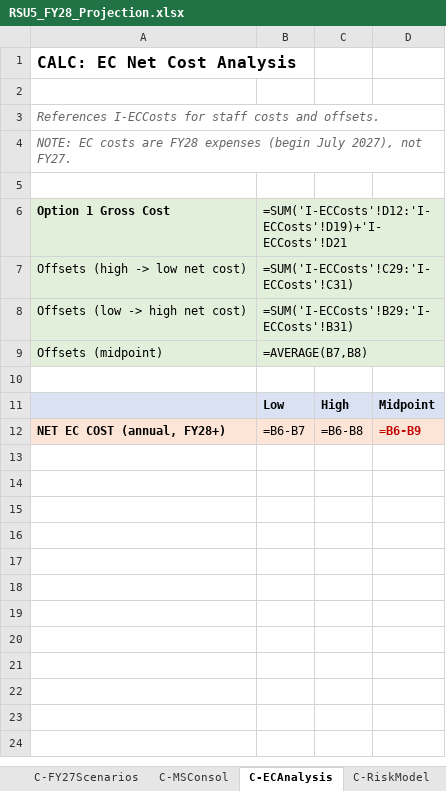
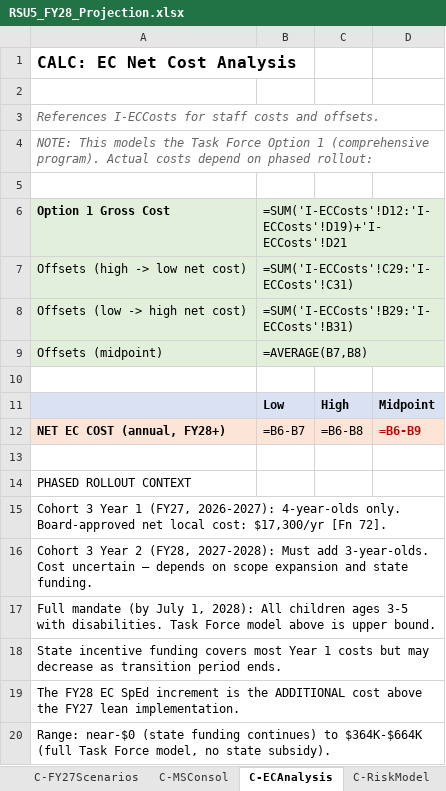
Before and after one commit to bsplosion/rsu-5-analysis-2026, an Excel workbook: FY28/RSU5_FY28_Projection.xlsx, sheet C-ECAnalysis, drawn as a sheet; values as stored, in another font and other column widths than the file's, no borders; formulas without a stored value are shown as written; the diff names each change by its address in the sheet, - before the commit and + after, or states it on an @@ line.

Commit message:
Integrate draft RFQ, correct EC SpEd mandate scope and phased rollout timing, add symmetric facility cost analysis
OCR and incorporate the draft RFQ for the Comprehensive Facility Study & 10-Year Master Plan. Correct a significant analytical error: the LD 345 mandate (Title 20-A §7209-A) requires only EC SpEd services, not general PreK — community PreK is voluntary under Maine law, and Scenario 2's centralized preschool center far exceeds the mandate. Fix phased rollout timing: Cohort 3 Year 1 (FY27, 4-year-olds only) begins Fall 2026 at $17,300 net local cost with state incentive funding, not FY28 as previously modeled; Year 2 (FY28) adds 3-year-olds at uncertain incremental cost. Add C-ECFacility workbook sheet for symmetric facility modification cost comparison between paths, update I-ECCosts with board-approved implementation data, and correct timing notes across C-ECAnalysis, C-FY28Projection, C-FY27Scenarios, and C-FY28Paths. Three new footnotes cite the statute text, DOE Pre-K Guidebook, and Feb 4 2026 board meeting.

```diff
--- a/FY28/RSU5_FY28_Projection.xlsx (sheet C-ECAnalysis)
+++ b/FY28/RSU5_FY28_Projection.xlsx (sheet C-ECAnalysis)
-A4: NOTE: EC costs are FY28 expenses (begin July 2027), not FY27.
+A4: NOTE: This models the Task Force Option 1 (comprehensive program). Actual costs depend on phased rollout:
+row 13: (empty)
+row 14: PHASED ROLLOUT CONTEXT
+row 15: Cohort 3 Year 1 (FY27, 2026-2027): 4-year-olds only. Board-approved net local cost: $17,300/yr [Fn 72].
+row 16: Cohort 3 Year 2 (FY28, 2027-2028): Must add 3-year-olds. Cost uncertain — depends on scope expansion and state funding.
+row 17: Full mandate (by July 1, 2028): All children ages 3-5 with disabilities. Task Force model above is upper bound.
+row 18: State incentive funding covers most Year 1 costs but may decrease as transition period ends.
+row 19: The FY28 EC SpEd increment is the ADDITIONAL cost above the FY27 lean implementation.
+row 20: Range: near-$0 (state funding continues) to $364K-$664K (full Task Force model, no state subsidy).
```
Also changed, not shown: sheet I-ECCosts, sheet C-FY28Projection, sheet C-FY27Scenarios, sheet C-FY28Paths, other sheet tabs, 11 other files.
